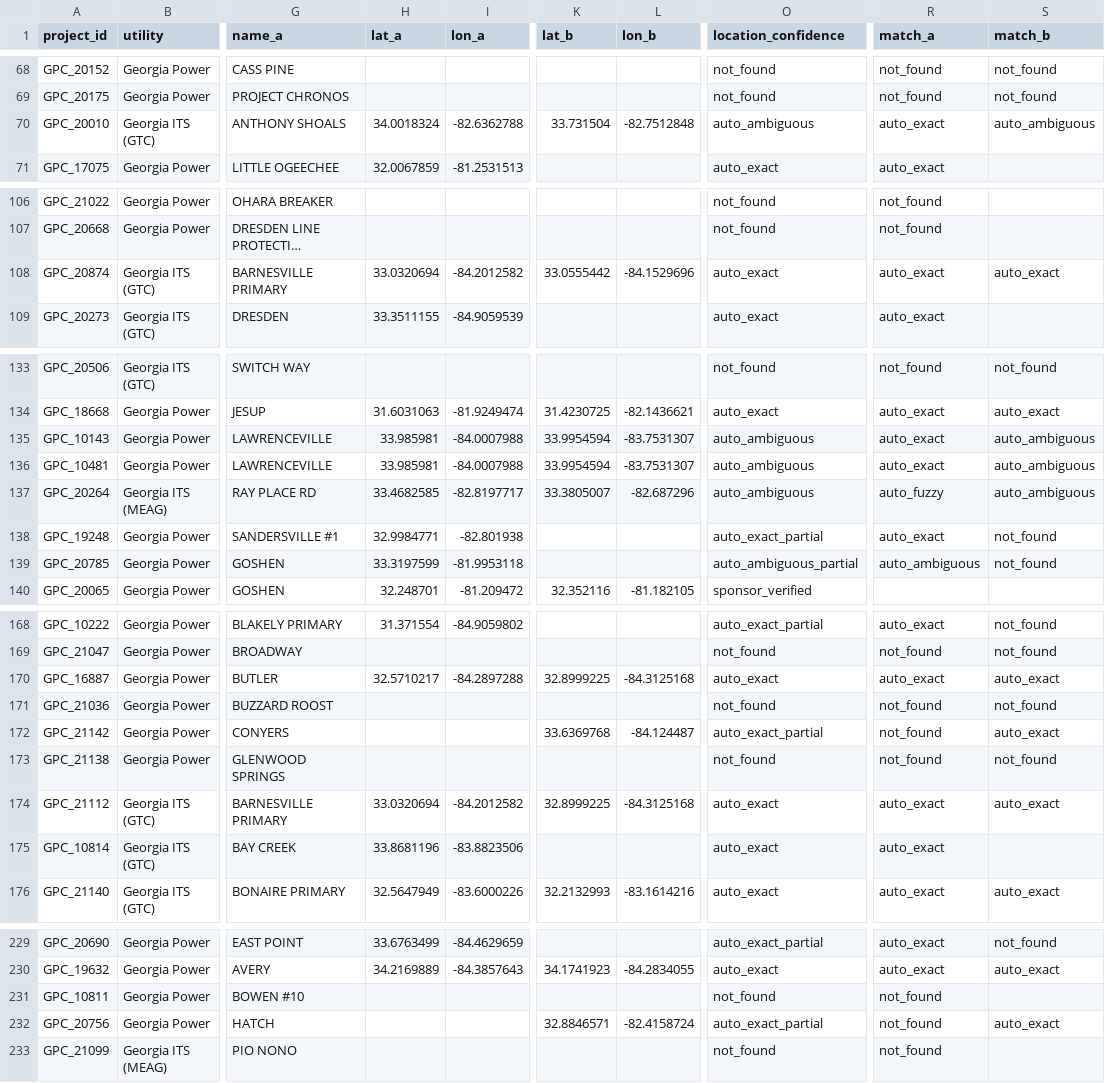
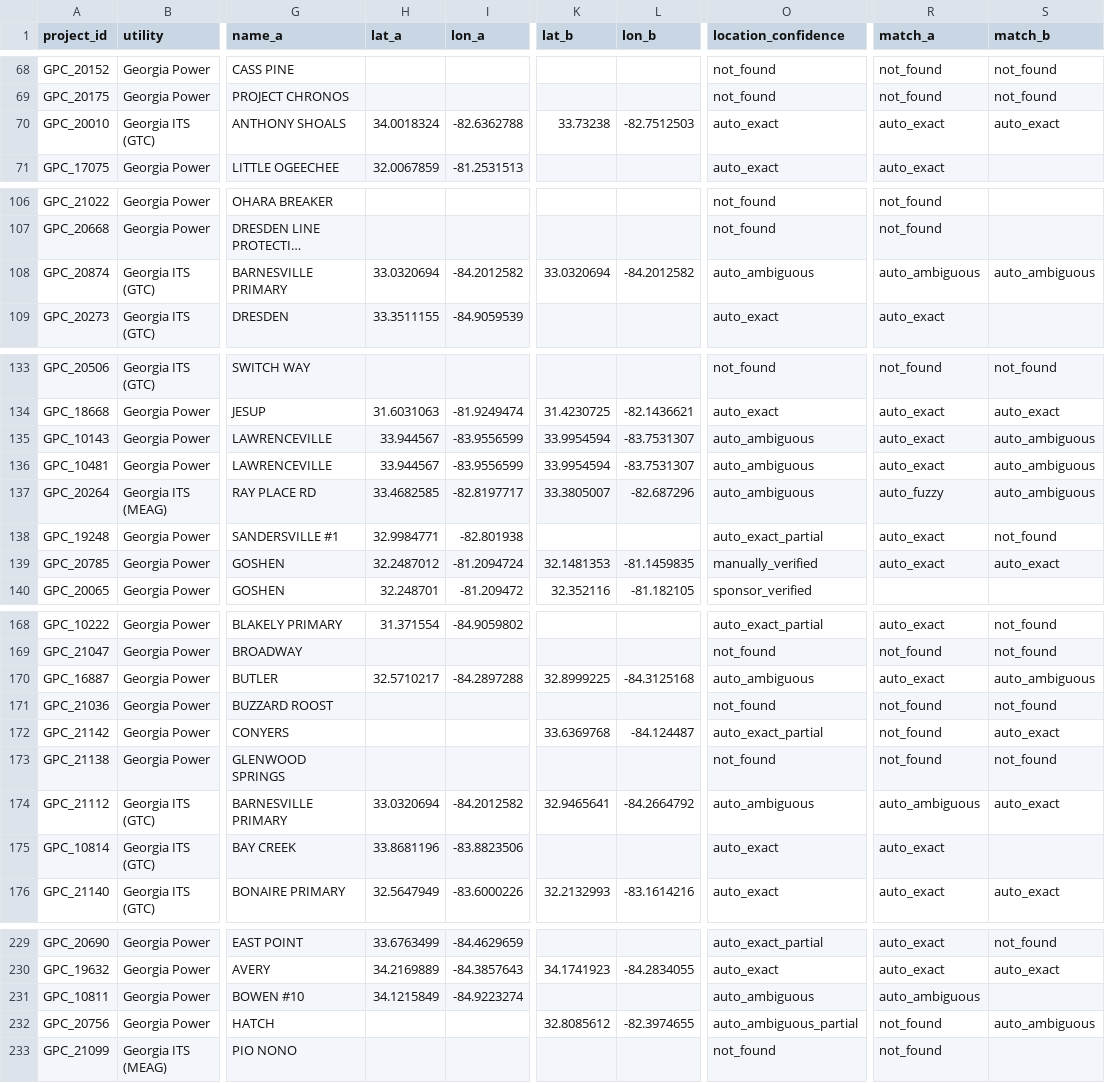
Before and after one commit to ralphdeshommes/when_circuits_collide, a CSV file: projects.csv, drawn as a sheet; only a part is shown, gaps mark what is left out; long unchanged cells end in …; the diff covers the shown part only; the diff names each change by its address in the sheet, - before the commit and + after, or states it on an @@ line.

```diff
--- a/projects.csv
+++ b/projects.csv
-K70 (lat_b): 33.731504
+K70 (lat_b): 33.73238
-L70 (lon_b): -82.7512848
+L70 (lon_b): -82.7512503
-O70 (location_confidence): auto_ambiguous
+O70 (location_confidence): auto_exact
-S70 (match_b): auto_ambiguous
+S70 (match_b): auto_exact
-K108 (lat_b): 33.0555442
+K108 (lat_b): 33.0320694
-L108 (lon_b): -84.1529696
+L108 (lon_b): -84.2012582
-O108 (location_confidence): auto_exact
+O108 (location_confidence): auto_ambiguous
-R108 (match_a): auto_exact
+R108 (match_a): auto_ambiguous
-S108 (match_b): auto_exact
+S108 (match_b): auto_ambiguous
-H135:H136 (lat_a): 33.985981
+H135:H136 (lat_a): 33.944567
-I135:I136 (lon_a): -84.0007988
+I135:I136 (lon_a): -83.9556599
-H139 (lat_a): 33.3197599
+H139 (lat_a): 32.2487012
-I139 (lon_a): -81.9953118
+I139 (lon_a): -81.2094724
-K139 (lat_b): (empty)
+K139 (lat_b): 32.1481353
-L139 (lon_b): (empty)
+L139 (lon_b): -81.1459835
-O139 (location_confidence): auto_ambiguous_partial
+O139 (location_confidence): manually_verified
-R139 (match_a): auto_ambiguous
+R139 (match_a): auto_exact
-S139 (match_b): not_found
+S139 (match_b): auto_exact
-O170 (location_confidence): auto_exact
+O170 (location_confidence): auto_ambiguous
-S170 (match_b): auto_exact
+S170 (match_b): auto_ambiguous
-K174 (lat_b): 32.8999225
+K174 (lat_b): 32.9465641
-L174 (lon_b): -84.3125168
+L174 (lon_b): -84.2664792
-O174 (location_confidence): auto_exact
+O174 (location_confidence): auto_ambiguous
-R174 (match_a): auto_exact
+R174 (match_a): auto_ambiguous
-H231 (lat_a): (empty)
+H231 (lat_a): 34.1215849
-I231 (lon_a): (empty)
+I231 (lon_a): -84.9223274
-O231 (location_confidence): not_found
+O231 (location_confidence): auto_ambiguous
-R231 (match_a): not_found
+R231 (match_a): auto_ambiguous
-K232 (lat_b): 32.8846571
+K232 (lat_b): 32.8085612
-L232 (lon_b): -82.4158724
+L232 (lon_b): -82.3974655
-O232 (location_confidence): auto_exact_partial
+O232 (location_confidence): auto_ambiguous_partial
-S232 (match_b): auto_exact
+S232 (match_b): auto_ambiguous
```
Also changed, not shown: 24 edited cells elsewhere in this file, geocode_review.csv, overlaps.csv, 3 other files.
